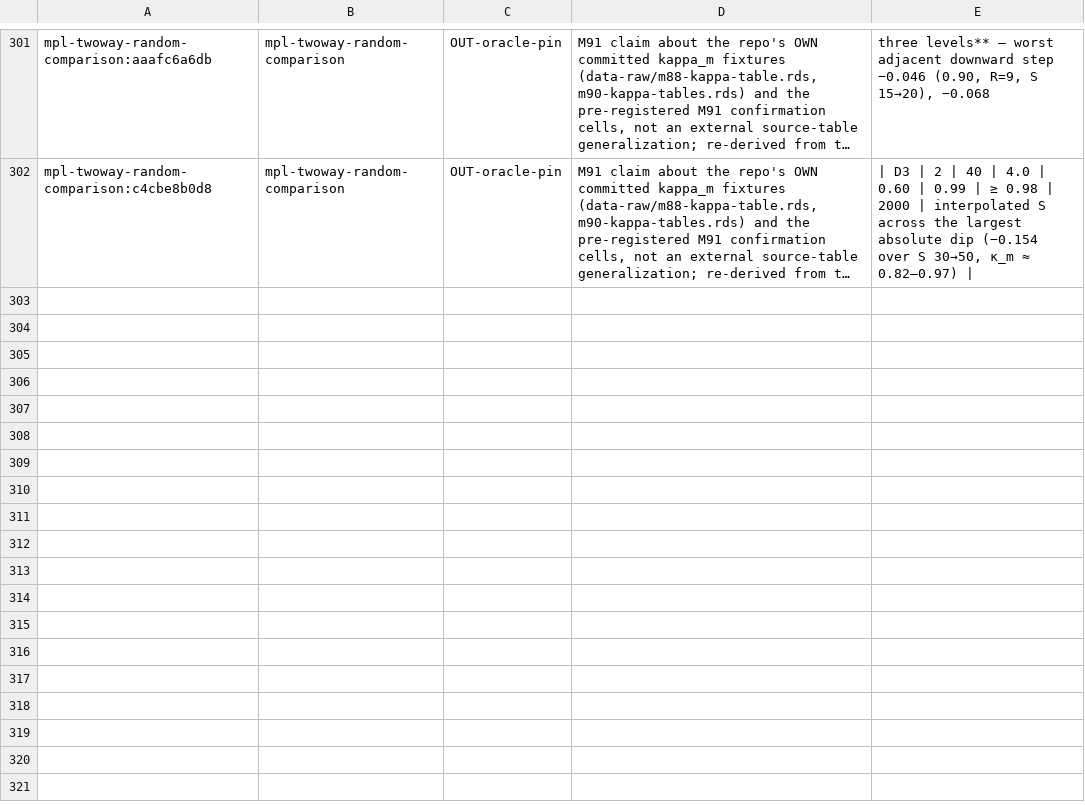
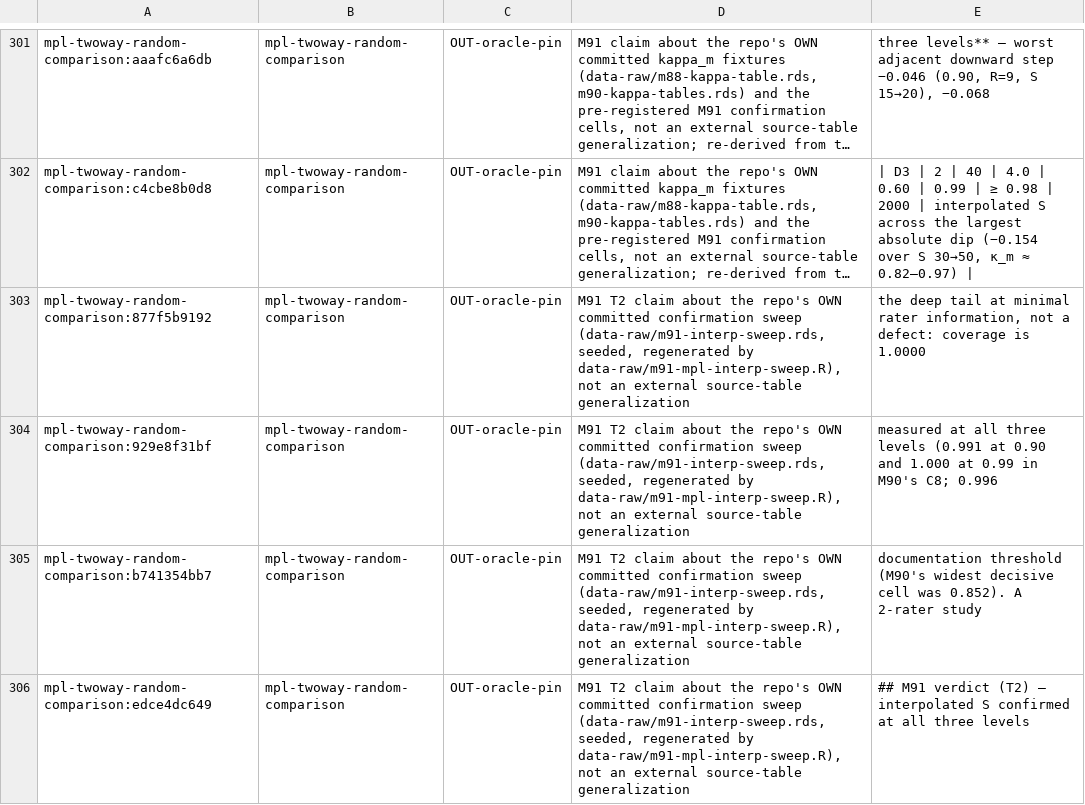
Before and after one commit to jmgirard/intraclass, a TSV file: data-raw/generalizing-claims-triage.tsv, drawn as a sheet; only a part is shown, gaps mark what is left out; long unchanged cells end in …; the diff names each change by its address in the sheet, - before the commit and + after, or states it on an @@ line.

```diff
--- a/data-raw/generalizing-claims-triage.tsv
+++ b/data-raw/generalizing-claims-triage.tsv
+row 303: mpl-twoway-random-comparison:877f5b9192 | mpl-twoway-random-comparison | OUT-oracle-pin | M91 T2 claim about the repo's OWN committed confirmation sweep (data-raw/m91-interp-sweep.rds, seeded, regenerated by data-raw/m91-mpl-interp-sweep.R), not an external source-table generalization | the deep tail at minimal rater information, not a defect: coverage is 1.0000
+row 304: mpl-twoway-random-comparison:929e8f31bf | mpl-twoway-random-comparison | OUT-oracle-pin | M91 T2 claim about the repo's OWN committed confirmation sweep (data-raw/m91-interp-sweep.rds, seeded, regenerated by data-raw/m91-mpl-interp-sweep.R), not an external source-table generalization | measured at all three levels (0.991 at 0.90 and 1.000 at 0.99 in M90's C8; 0.996
+row 305: mpl-twoway-random-comparison:b741354bb7 | mpl-twoway-random-comparison | OUT-oracle-pin | M91 T2 claim about the repo's OWN committed confirmation sweep (data-raw/m91-interp-sweep.rds, seeded, regenerated by data-raw/m91-mpl-interp-sweep.R), not an external source-table generalization | documentation threshold (M90's widest decisive cell was 0.852). A 2-rater study
+row 306: mpl-twoway-random-comparison:edce4dc649 | mpl-twoway-random-comparison | OUT-oracle-pin | M91 T2 claim about the repo's OWN committed confirmation sweep (data-raw/m91-interp-sweep.rds, seeded, regenerated by data-raw/m91-mpl-interp-sweep.R), not an external source-table generalization | ## M91 verdict (T2) — interpolated S confirmed at all three levels
```
Also changed, not shown: 5 other files.
